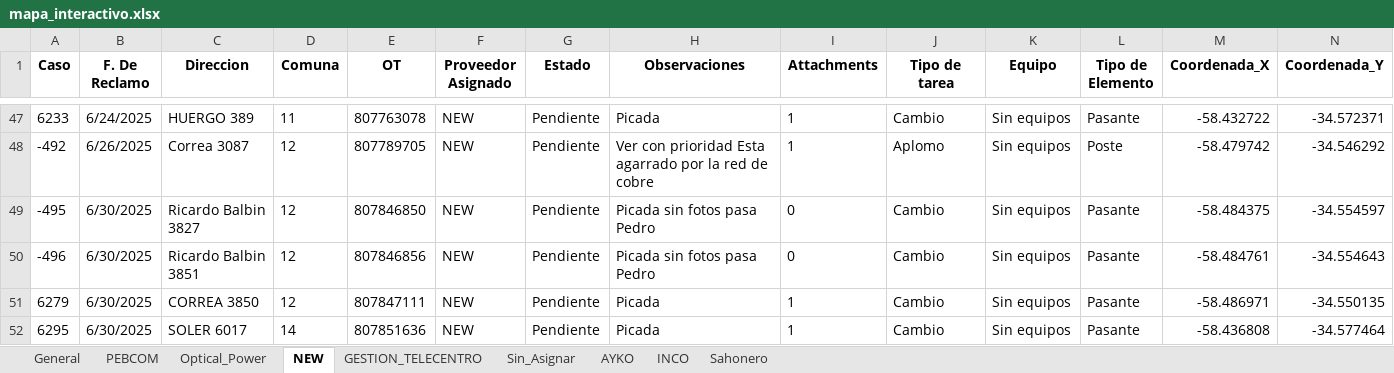
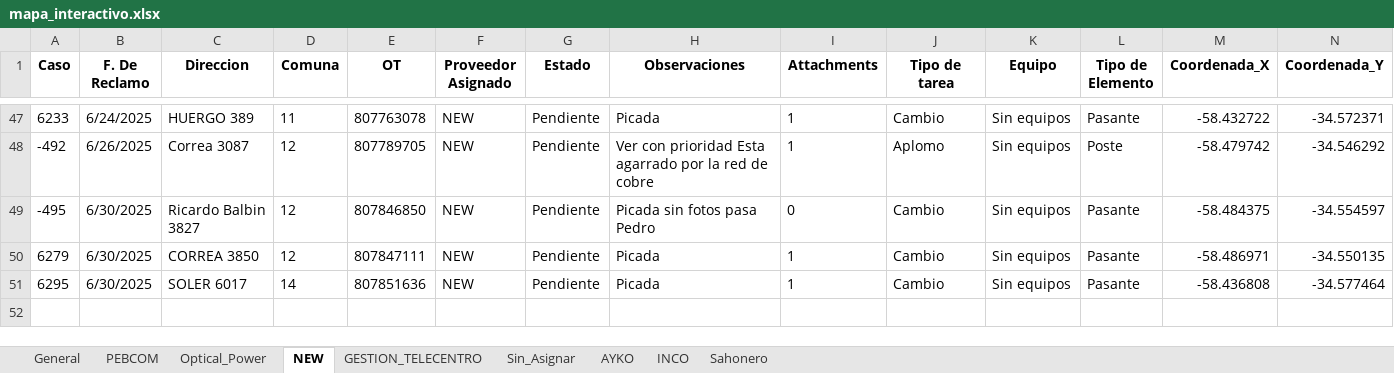
Before and after one commit to riv1matias/mi-repositorio, an Excel workbook: mapa_interactivo.xlsx, sheet NEW, drawn as a sheet; only a part is shown, gaps mark what is left out; values as stored, in another font and other column widths than the file's, no borders; the diff names each change by its address in the sheet, - before the commit and + after, or states it on an @@ line.

```diff
--- a/mapa_interactivo.xlsx (sheet NEW)
+++ b/mapa_interactivo.xlsx (sheet NEW)
-row 50: -496 | 6/30/2025 | Ricardo Balbin 3851 | 12 | 807846856 | NEW | Pendiente | Picada sin fotos pasa Pedro | 0 | Cambio | Sin equipos | Pasante | -58.484761 | -34.554643
```
Also changed, not shown: sheet General, sheet AYKO, sheet INCO, sheet Optical_Power, 1 other file.
